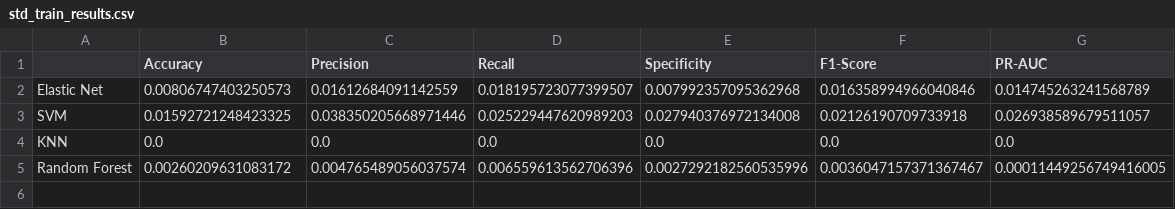
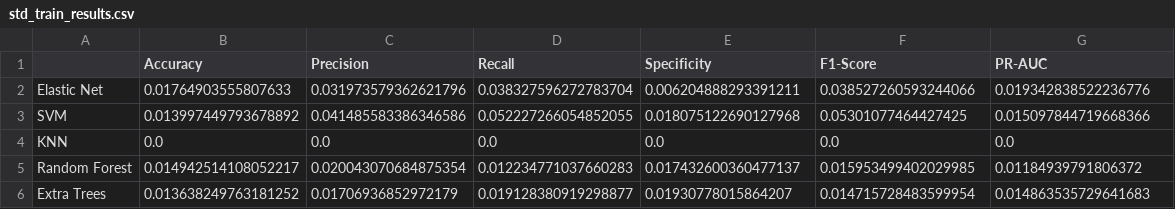
Before and after one commit to MiguelGomGar/TFM, a CSV file: results/clinical_data_modelling/std_train_results.csv, drawn as a sheet.

```diff
--- a/results/clinical_data_modelling/std_train_results.csv
+++ b/results/clinical_data_modelling/std_train_results.csv
@@ -1,5 +1,6 @@
 ,Accuracy,Precision,Recall,Specificity,F1-Score,PR-AUC
-Elastic Net,0.00806747403250573,0.01612684091142559,0.018195723077399507,0.007992357095362968,0.016358994966040846,0.014745263241568789
-SVM,0.01592721248423325,0.038350205668971446,0.025229447620989203,0.027940376972134008,0.02126190709733918,0.026938589679511057
+Elastic Net,0.01764903555807633,0.031973579362621796,0.038327596272783704,0.006204888293391211,0.038527260593244066,0.019342838522236776
+SVM,0.013997449793678892,0.041485583386346586,0.052227266054852055,0.018075122690127968,0.05301077464427425,0.015097844719668366
 KNN,0.0,0.0,0.0,0.0,0.0,0.0
-Random Forest,0.00260209631083172,0.004765489056037574,0.006559613562706396,0.0027292182560535996,0.0036047157371367467,0.00011449256749416005
+Random Forest,0.014942514108052217,0.020043070684875354,0.012234771037660283,0.017432600360477137,0.015953499402029985,0.01184939791806372
+Extra Trees,0.013638249763181252,0.01706936852972179,0.019128380919298877,0.01930778015864207,0.014715728483599954,0.014863535729641683
```
Also changed, not shown: results/clinical_data_modelling/mean_test_results.csv, results/clinical_data_modelling/mean_train_results.csv, 12 other files.
